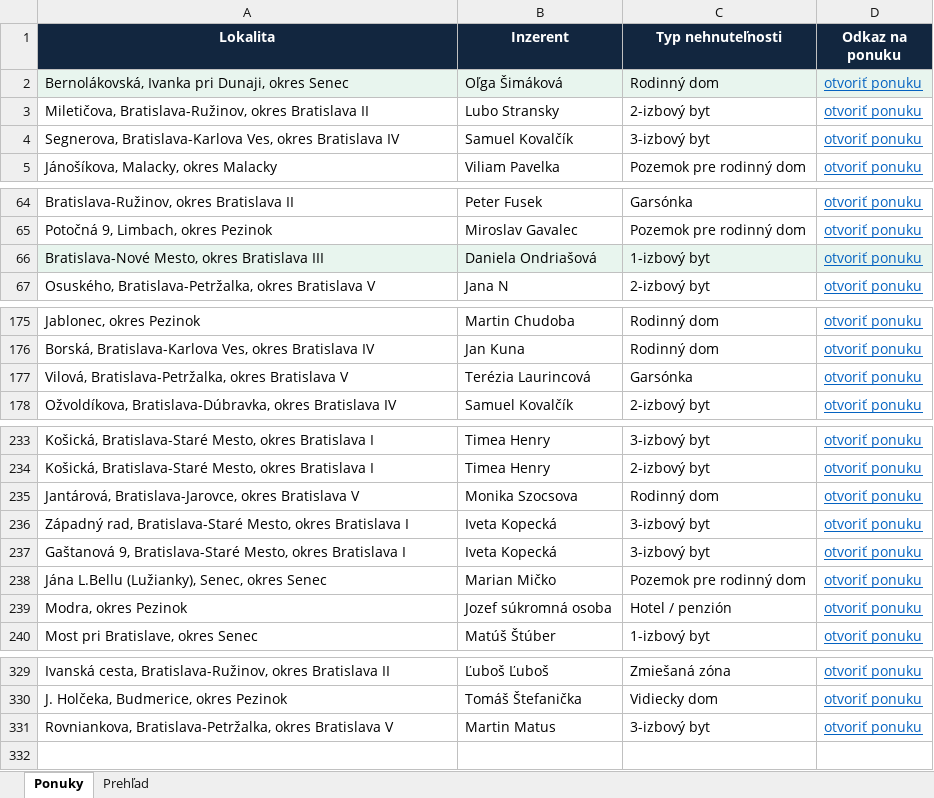
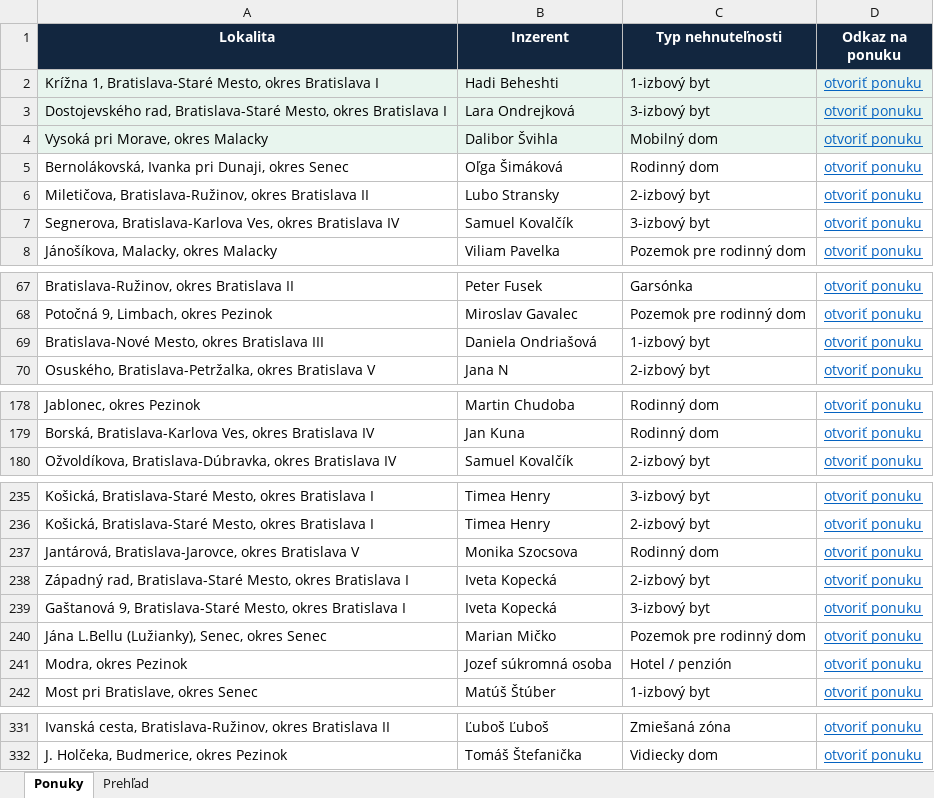
Before and after one commit to mrkubis-nest/nehnutelnosti-scraper, an Excel workbook: public/ponuky.xlsx, sheet Ponuky, drawn as a sheet; only a part is shown, gaps mark what is left out; values as stored, in another font and other column widths than the file's, no borders; removed rows and columns are numbered as before the commit, all else as after; the diff names each change by its address in the sheet, - before the commit and + after, or states it on an @@ line.

```diff
--- a/public/ponuky.xlsx (sheet Ponuky)
+++ b/public/ponuky.xlsx (sheet Ponuky)
+row 2: Krížna 1, Bratislava-Staré Mesto, okres Bratislava I | Hadi Beheshti | 1-izbový byt | otvoriť ponuku
+row 3: Dostojevského rad, Bratislava-Staré Mesto, okres Bratislava I | Lara Ondrejková | 3-izbový byt | otvoriť ponuku
+row 4: Vysoká pri Morave, okres Malacky | Dalibor Švihla | Mobilný dom | otvoriť ponuku
-A5:D5 fill: #E8F5EE
+A5:D5 fill: none
-A69:D69 fill: #E8F5EE
+A69:D69 fill: none
-row 177: Vilová, Bratislava-Petržalka, okres Bratislava V | Terézia Laurincová | Garsónka | otvoriť ponuku
-C238 (Typ nehnuteľnosti): 3-izbový byt
+C238 (Typ nehnuteľnosti): 2-izbový byt
-row 331: Rovniankova, Bratislava-Petržalka, okres Bratislava V | Martin Matus | 3-izbový byt | otvoriť ponuku
```
Also changed, not shown: sheet Prehľad, 2 other files.
